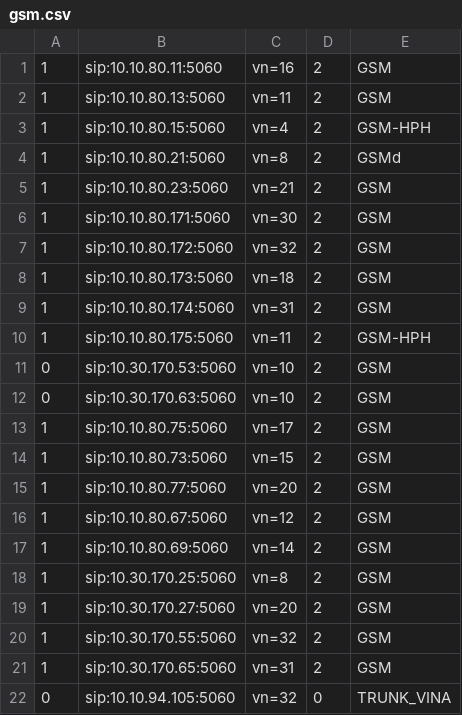
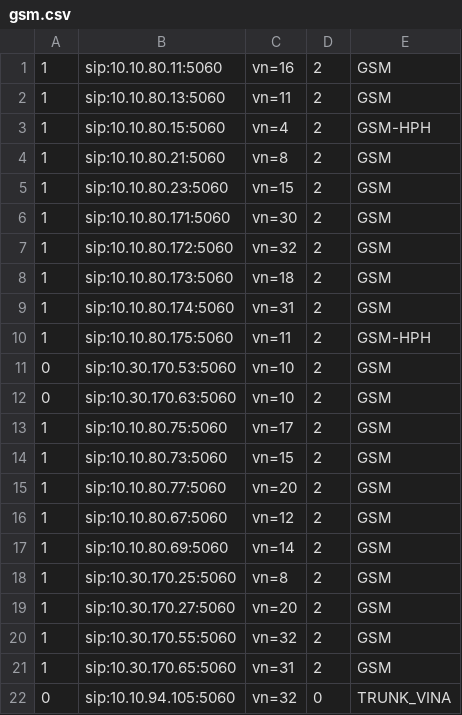
Before and after one commit to devops-itcs/CONFIG-CHANNEL-SIP-94101, a CSV file: gsm.csv, drawn as a sheet.

Commit message:
Update gsm.csv

```diff
--- a/gsm.csv
+++ b/gsm.csv
@@ -3,4 +3,4 @@
 1,sip:10.10.80.15:5060,vn=4,2,GSM-HPH
-1,sip:10.10.80.21:5060,vn=8,2,GSMd
-1,sip:10.10.80.23:5060,vn=21,2,GSM
+1,sip:10.10.80.21:5060,vn=8,2,GSM
+1,sip:10.10.80.23:5060,vn=15,2,GSM
 1,sip:10.10.80.171:5060,vn=30,2,GSM
```
